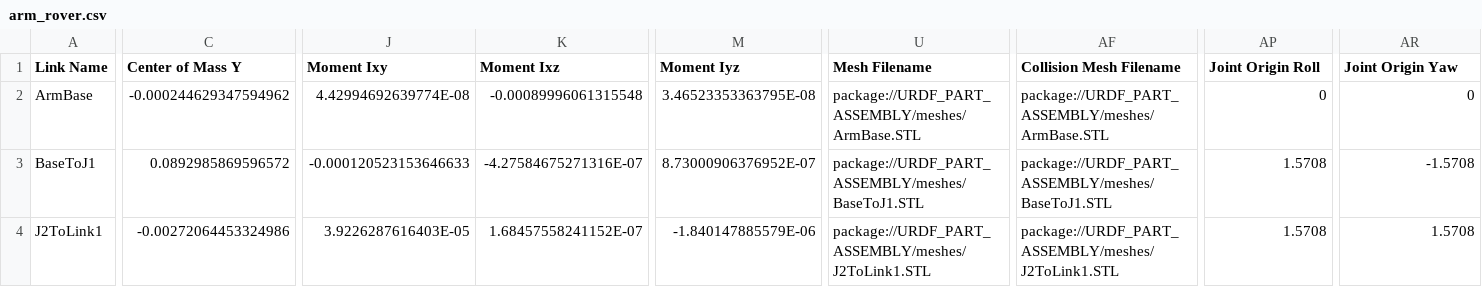
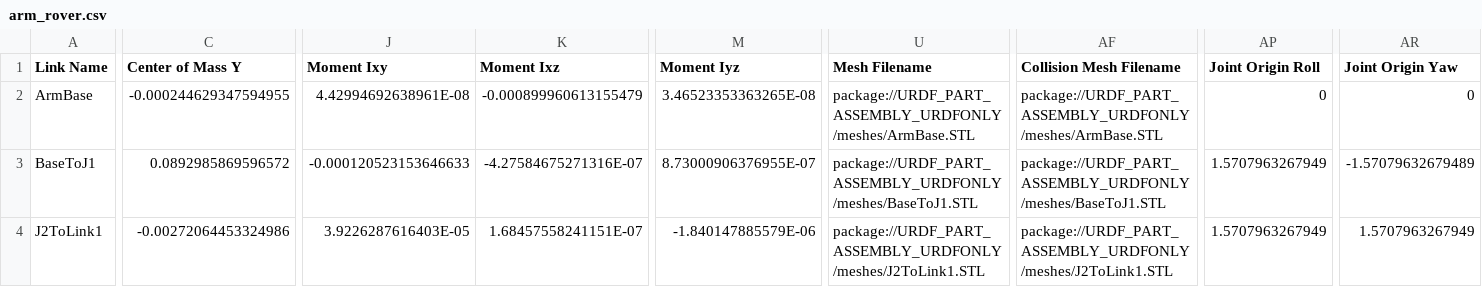
Before and after one commit to MonashNovaRover/nova, a CSV file: src/ros/rover/rover_description/urdf/arm_rover.csv, drawn as a sheet; only a part is shown, gaps mark what is left out; the diff covers the shown part only; the diff names each change by its address in the sheet, - before the commit and + after, or states it on an @@ line.

Commit message:
Modified csv File

```diff
--- a/src/ros/rover/rover_description/urdf/arm_rover.csv
+++ b/src/ros/rover/rover_description/urdf/arm_rover.csv
-C2 (Center of Mass Y): -0.000244629347594962
+C2 (Center of Mass Y): -0.000244629347594955
-J2 (Moment Ixy): 4.42994692639774E-08
+J2 (Moment Ixy): 4.42994692638961E-08
-K2 (Moment Ixz): -0.00089996061315548
+K2 (Moment Ixz): -0.000899960613155479
-M2 (Moment Iyz): 3.46523353363795E-08
+M2 (Moment Iyz): 3.46523353363265E-08
-U2 (Mesh Filename): package://URDF_PART_ASSEMBLY/meshes/ArmBase.STL
+U2 (Mesh Filename): package://URDF_PART_ASSEMBLY_URDFONLY/meshes/ArmBase.STL
-AF2 (Collision Mesh Filename): package://URDF_PART_ASSEMBLY/meshes/ArmBase.STL
+AF2 (Collision Mesh Filename): package://URDF_PART_ASSEMBLY_URDFONLY/meshes/ArmBase.STL
-M3 (Moment Iyz): 8.73000906376952E-07
+M3 (Moment Iyz): 8.73000906376955E-07
-U3 (Mesh Filename): package://URDF_PART_ASSEMBLY/meshes/BaseToJ1.STL
+U3 (Mesh Filename): package://URDF_PART_ASSEMBLY_URDFONLY/meshes/BaseToJ1.STL
-AF3 (Collision Mesh Filename): package://URDF_PART_ASSEMBLY/meshes/BaseToJ1.STL
+AF3 (Collision Mesh Filename): package://URDF_PART_ASSEMBLY_URDFONLY/meshes/BaseToJ1.STL
-AP3:AP4 (Joint Origin Roll): 1.5708
+AP3:AP4 (Joint Origin Roll): 1.5707963267949
-AR3 (Joint Origin Yaw): -1.5708
+AR3 (Joint Origin Yaw): -1.57079632679489
-K4 (Moment Ixz): 1.68457558241152E-07
+K4 (Moment Ixz): 1.68457558241151E-07
-U4 (Mesh Filename): package://URDF_PART_ASSEMBLY/meshes/J2ToLink1.STL
+U4 (Mesh Filename): package://URDF_PART_ASSEMBLY_URDFONLY/meshes/J2ToLink1.STL
-AF4 (Collision Mesh Filename): package://URDF_PART_ASSEMBLY/meshes/J2ToLink1.STL
+AF4 (Collision Mesh Filename): package://URDF_PART_ASSEMBLY_URDFONLY/meshes/J2ToLink1.STL
-AR4 (Joint Origin Yaw): 1.5708
+AR4 (Joint Origin Yaw): 1.5707963267949
```
Also changed, not shown: 64 edited cells elsewhere in this file.
